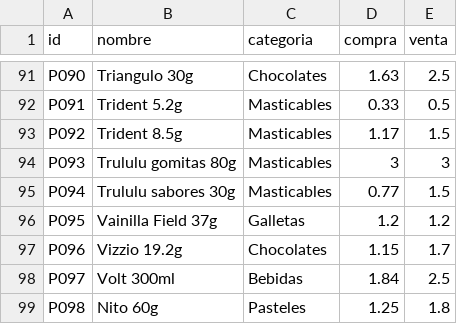
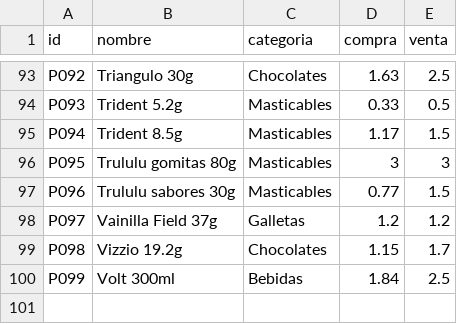
Before and after one commit to rujean/botin, a CSV file: productos.csv, drawn as a sheet; only a part is shown, gaps mark what is left out; removed rows and columns are numbered as before the commit, all else as after; the diff covers the shown part only; the diff names each change by its address in the sheet, - before the commit and + after, or states it on an @@ line.

```diff
--- a/productos.csv
+++ b/productos.csv
-A93 (id): P090
+A93 (id): P092
-A94 (id): P091
+A94 (id): P093
-A95 (id): P092
+A95 (id): P094
-A96 (id): P093
+A96 (id): P095
-A97 (id): P094
+A97 (id): P096
-A98 (id): P095
+A98 (id): P097
-A99 (id): P096
+A99 (id): P098
-A100 (id): P097
+A100 (id): P099
-row 99: P098 | Nito 60g | Pasteles | 1.25 | 1.8
```
Also changed, not shown: 2 added rows and 25 edited cells elsewhere in this file, 4 other files.
